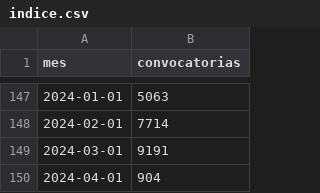
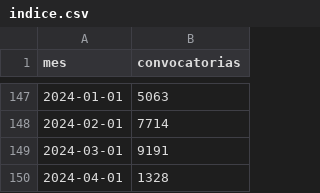
Before and after one commit to sociedatos/bo-convocatorias_publicas, a CSV file: indice.csv, drawn as a sheet; only a part is shown, gaps mark what is left out.

```diff
--- a/indice.csv
+++ b/indice.csv
@@ -149,2 +149,2 @@ mes,convocatorias
 2024-03-01,9191
-2024-04-01,904
+2024-04-01,1328
```
Also changed, not shown: 1 other file.
